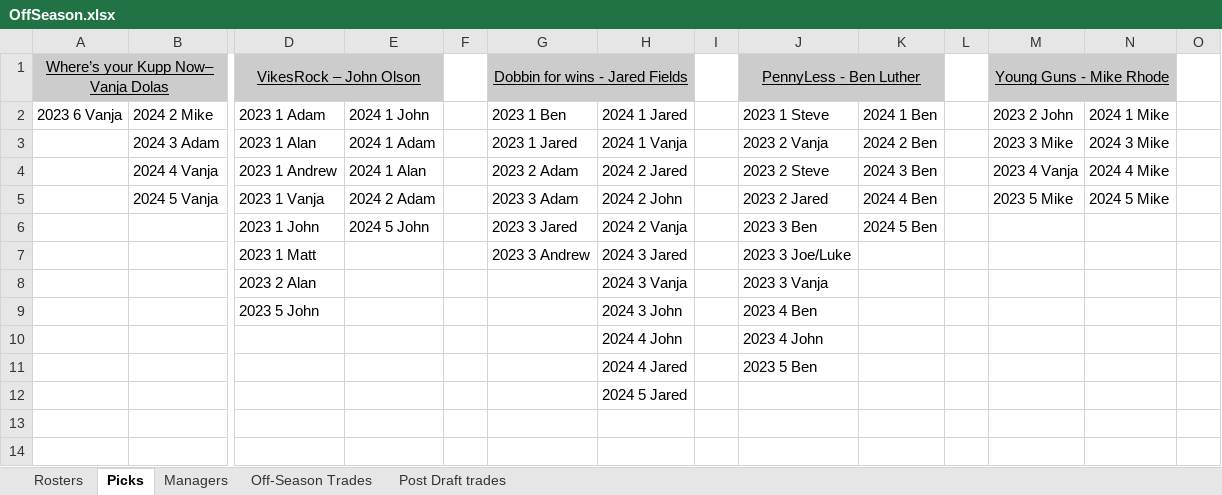
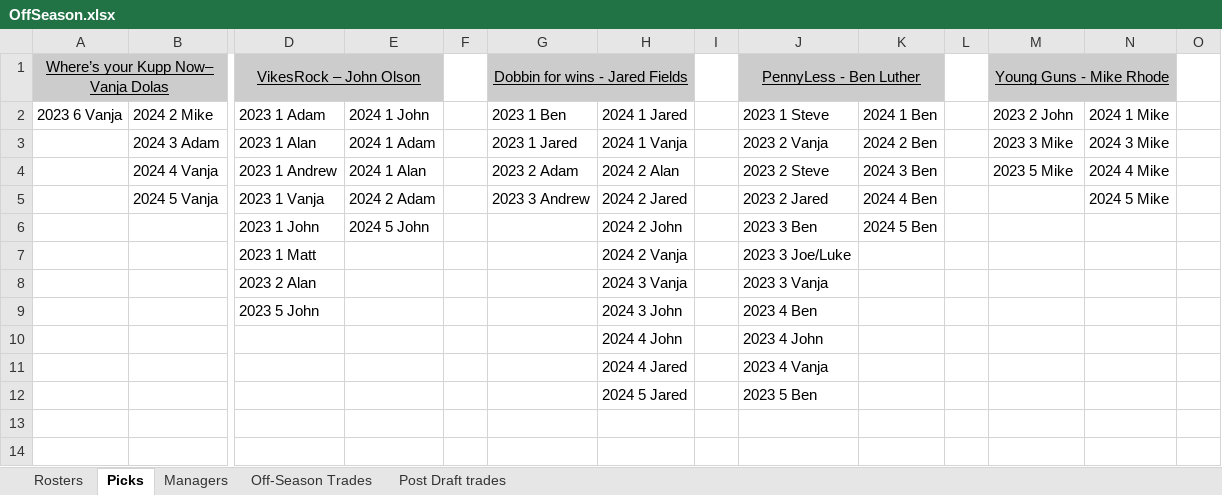
Before and after one commit to johnolson8734/Dynasty, an Excel workbook: OffSeason.xlsx, sheet Picks, drawn as a sheet; only a part is shown, gaps mark what is left out; values as stored, in another font and other column widths than the file's, no borders; removed rows and columns are numbered as before the commit, all else as after; rows hold the shown columns only; the diff covers the shown part only; the diff names each change by its address in the sheet, - before the commit and + after, or states it on an @@ line.

Commit message:
two trades
1)
Alan	        2024 2 Alan
Jared 	2023 3 Jared
	2023 3 Adam
	2024 3 Jared
2)
Ben	        Brock Purdy
Mike	Isaiah Spiller
	        2023 4 Vanja

```diff
--- a/OffSeason.xlsx (sheet Picks)
+++ b/OffSeason.xlsx (sheet Picks)
-H4: 2024 2 Jared
+H4: 2024 2 Alan
-M4: 2023 4 Vanja
+M4: 2023 5 Mike
-G5: 2023 3 Adam
+G5: 2023 3 Andrew
-H5: 2024 2 John
+H5: 2024 2 Jared
-M5: 2023 5 Mike
+M5: (empty)
-G6: 2023 3 Jared
+G6: (empty)
-H6: 2024 2 Vanja
+H6: 2024 2 John
-G7: 2023 3 Andrew
+G7: (empty)
-H7: 2024 3 Jared
+H7: 2024 2 Vanja
+row 11:  |  |  |  |  |  | 2024 4 Jared |  | 2023 4 Vanja
-H12: 2024 4 Jared
+H12: 2024 5 Jared
-row 12:  |  |  |  |  |  | 2024 5 Jared
```
Also changed, not shown: 8 added rows and 7 edited cells elsewhere in this sheet, sheet Rosters, sheet Off-Season Trades.
